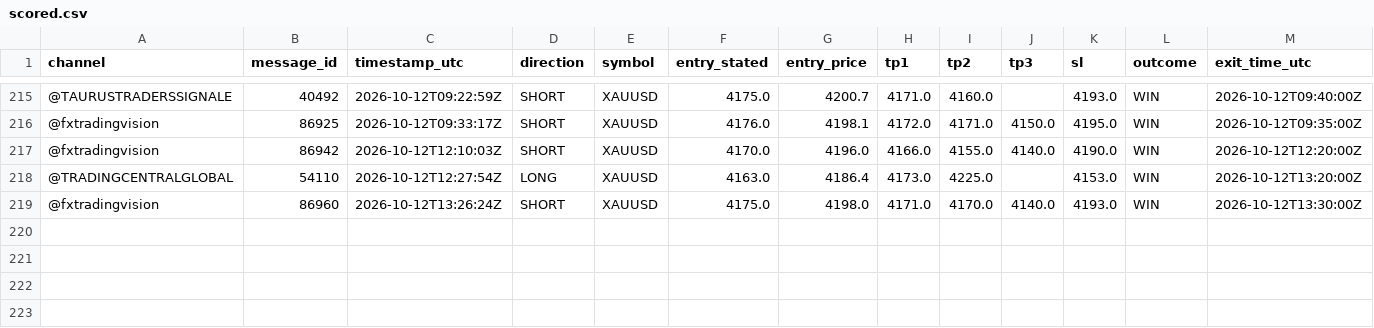
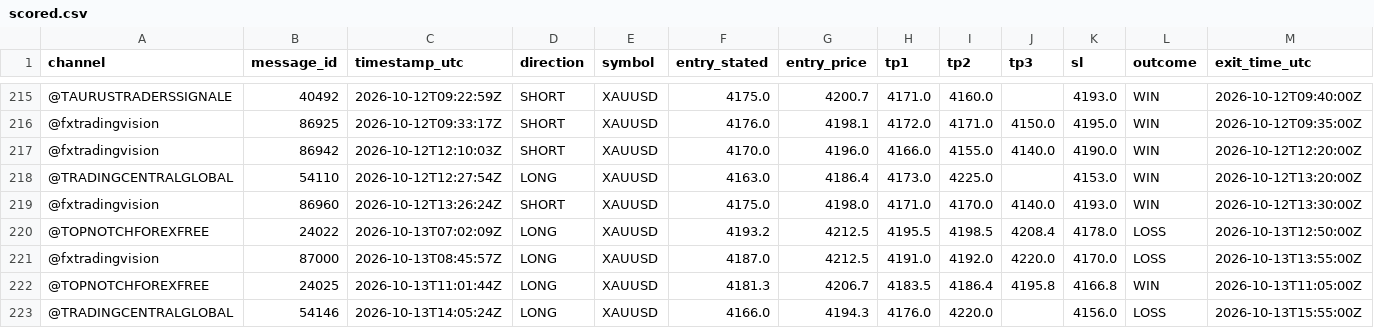
Before and after one commit to hallohallo2010-cmd/Signal-Backtesting-Ai-with-Telegram, a CSV file: scored.csv, drawn as a sheet; only a part is shown, gaps mark what is left out; rows hold the shown columns only; the diff names each change by its address in the sheet, - before the commit and + after, or states it on an @@ line.

```diff
--- a/scored.csv
+++ b/scored.csv
+row 220: @TOPNOTCHFOREXFREE | 24022 | 2026-10-13T07:02:09Z | LONG | XAUUSD | 4193.2 | 4212.5 | 4195.5 | 4198.5 | 4208.4 | 4178.0 | LOSS | 2026-10-13T12:50:00Z
+row 221: @fxtradingvision | 87000 | 2026-10-13T08:45:57Z | LONG | XAUUSD | 4187.0 | 4212.5 | 4191.0 | 4192.0 | 4220.0 | 4170.0 | LOSS | 2026-10-13T13:55:00Z
+row 222: @TOPNOTCHFOREXFREE | 24025 | 2026-10-13T11:01:44Z | LONG | XAUUSD | 4181.3 | 4206.7 | 4183.5 | 4186.4 | 4195.8 | 4166.8 | WIN | 2026-10-13T11:05:00Z
+row 223: @TRADINGCENTRALGLOBAL | 54146 | 2026-10-13T14:05:24Z | LONG | XAUUSD | 4166.0 | 4194.3 | 4176.0 | 4220.0 |  | 4156.0 | LOSS | 2026-10-13T15:55:00Z
```
Also changed, not shown: near_misses.csv, signals.csv.
